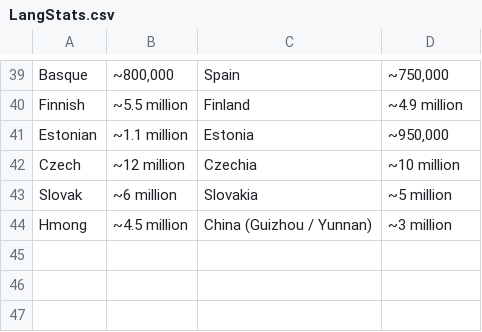
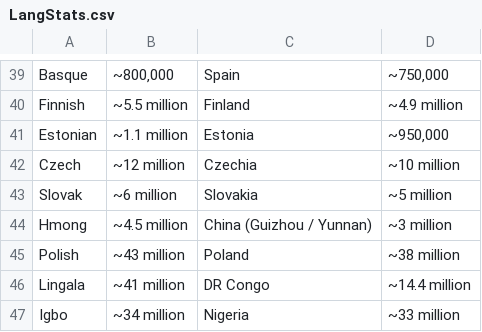
Before and after one commit to Papuang/linguil, a CSV file: public/data/LangStats.csv, drawn as a sheet; only a part is shown, gaps mark what is left out.

Commit message:
Added Polish, Lingala & Igbo
Added new language data for Polish, Lingala, and Igbo.

```diff
--- a/public/data/LangStats.csv
+++ b/public/data/LangStats.csv
@@ -44 +44,4 @@ Slovak,~6 million,Slovakia,~5 million
 Hmong,~4.5 million,China (Guizhou / Yunnan),~3 million
+Polish,~43 million,Poland,~38 million
+Lingala,~41 million,DR Congo,~14.4 million
+Igbo,~34 million,Nigeria,~33 million
```
